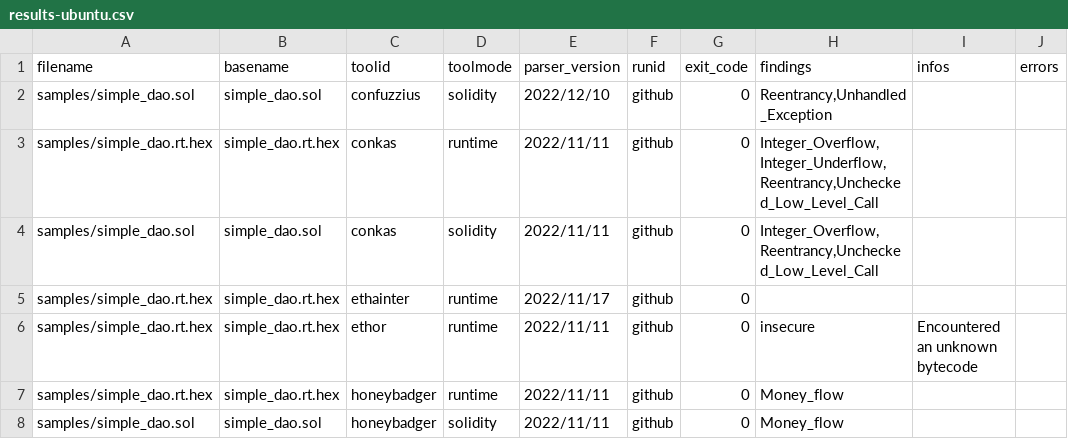
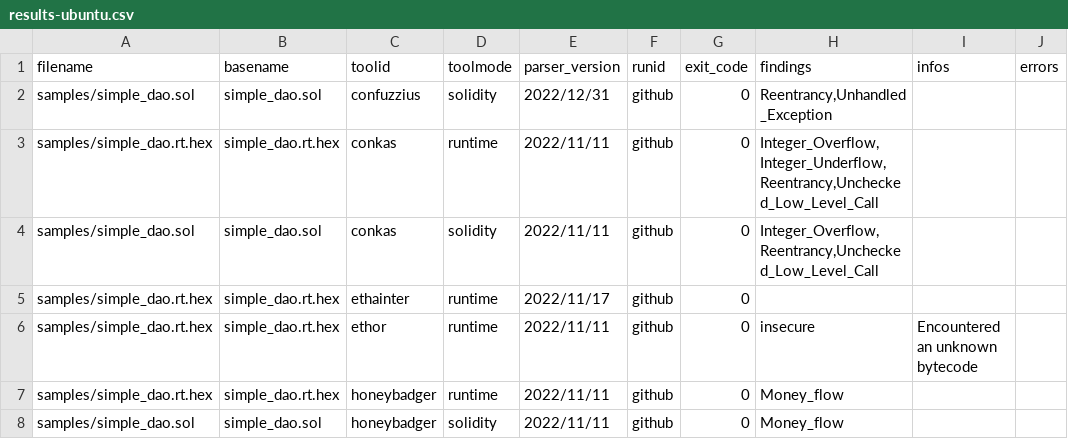
Before and after one commit to smartbugs/smartbugs, a CSV file: .github/results-ubuntu.csv, drawn as a sheet; only a part is shown; the diff names each change by its address in the sheet, - before the commit and + after, or states it on an @@ line.

Commit message:
Update perser version for confuzzius

```diff
--- a/.github/results-ubuntu.csv
+++ b/.github/results-ubuntu.csv
-E2 (parser_version): 2022/12/10
+E2 (parser_version): 2022/12/31
```
